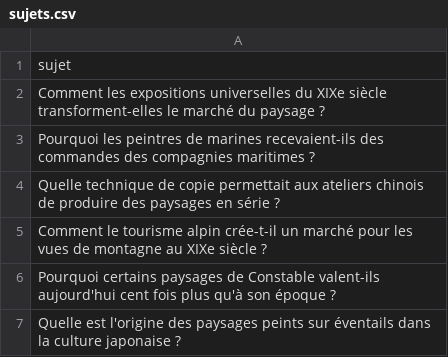
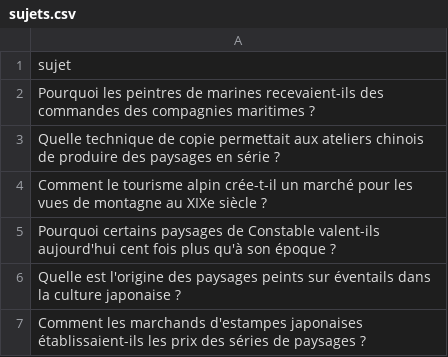
Before and after one commit to Metalosmose21/Nature-4, a CSV file: sujets.csv, drawn as a sheet; only a part is shown; the shorter side is filled out with more unchanged rows; the diff names each change by its address in the sheet, - before the commit and + after, or states it on an @@ line.

```diff
--- a/sujets.csv
+++ b/sujets.csv
-row 2: Comment les expositions universelles du XIXe siècle transforment-elles le marché du paysage ?
```
Also changed, not shown: sujets_traites.csv.
